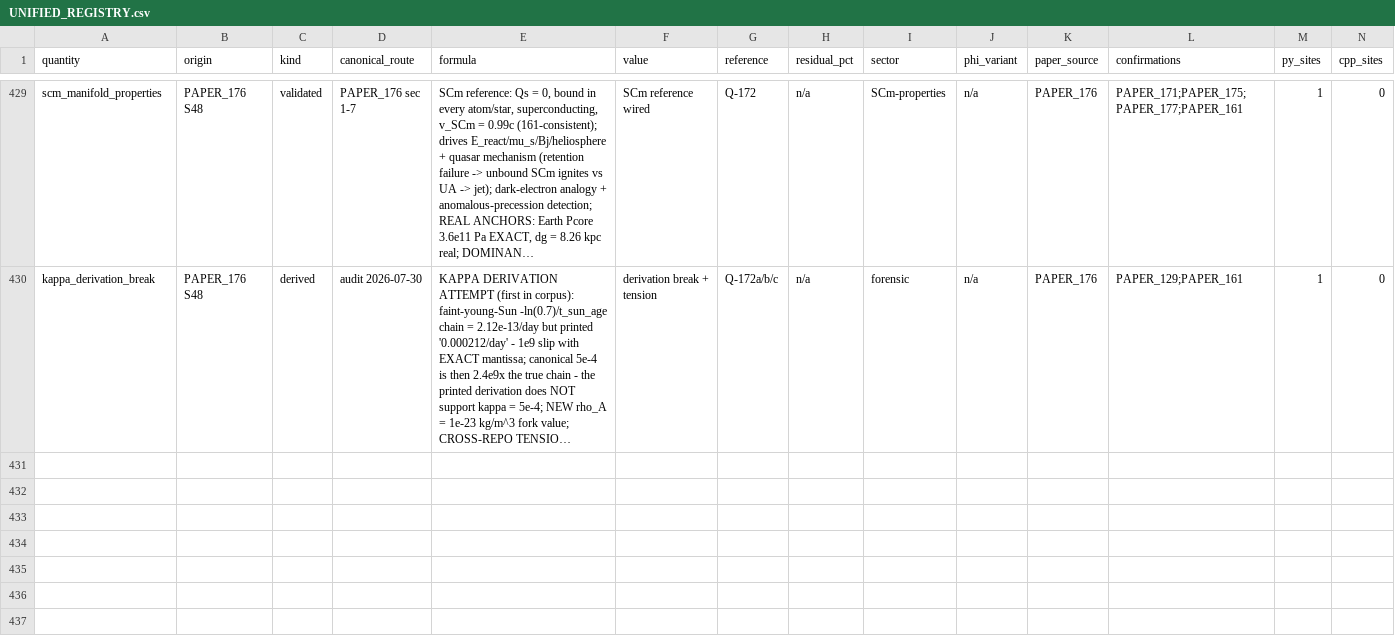
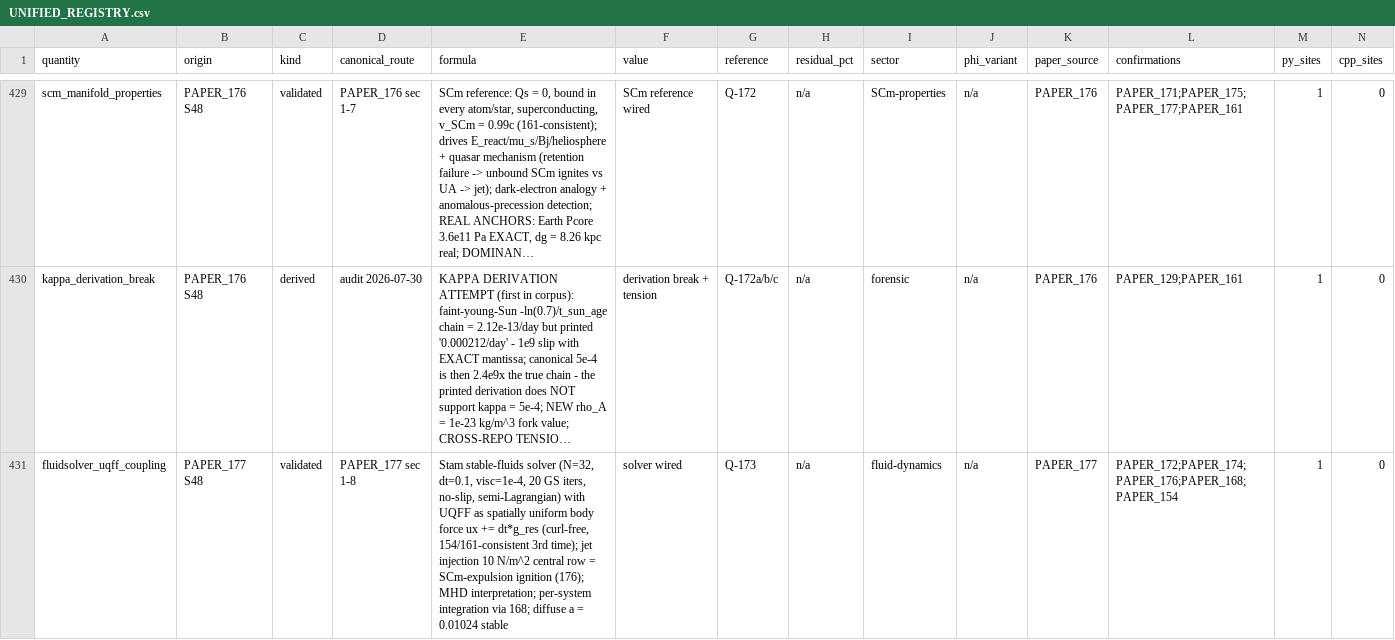
Before and after one commit to Daniel8Murphy0007/Star-Magic-Program, a CSV file: UNIFIED_REGISTRY.csv, drawn as a sheet; only a part is shown, gaps mark what is left out; long unchanged cells end in …; rows hold the shown columns only; the diff covers the shown part only; the diff names each change by its address in the sheet, - before the commit and + after, or states it on an @@ line.

Commit message:
v0.180.0 BAND 1: PAPER_177 wired - FLUIDSOLVER COUPLING
PAPER_177 FluidSolver Navier-Stokes + UQFF Coupling
(OPEN_RULING Q-173) - Session 48, thread 381a8fe7, sec
2.4-I:
  Textbook Stam (1999) stable-fluids solver: N = 32,
  dt = 0.1, visc = 1e-4, 20 Gauss-Seidel iterations,
  no-slip walls, semi-Lagrangian advection, double
  projection. UQFF enters as the spatially UNIFORM body
  force ux += dt*g_res - curl-free, consistent with
  154/161 for the THIRD time. Jet injection (10 N/m^2,
  central row) implements 176's SCm-expulsion ignition;
  full MHD interpretation table; runs per-system via
  168's entity population.

  THIRD CODE-TRUTH VOTE: with g_res = 1.773e-9 the body
  force is 1.77e-10 per step - numerically sane. With
  the TABLE value 1.655e45 it would be 1.7e44 m/s per
  step - the simulation could not run. The working
  fluid sim is the third independent witness (after
  172's unit test and 174's decomposition) that
  1.773e-9 is the operational resonance value.

  PINNED FOR RULING: drive dominance - force_jet = 10
  vs UQFF contribution 1.77e-10 (5.6e10 ratio); at
  code-truth scale the jet dynamics come from
  add_jet_force with the UQFF term decorative. Intended
  as trigger-plus-response, or rescale? beta_i = 0.61
  header drift (3rd consecutive, auto-corrected).

Q-173 queued. Gate 1,198 assertions 0 failures. Registry
431 rows / 925 edges / 181 ledgers (measured). Wired
181/2,255 (11 clean, 170 OPEN_RULING). Next: PAPER_178.

```diff
--- a/UNIFIED_REGISTRY.csv
+++ b/UNIFIED_REGISTRY.csv
+row 431: fluidsolver_uqff_coupling | PAPER_177 S48 | validated | PAPER_177 sec 1-8 | Stam stable-fluids solver (N=32, dt=0.1, visc=1e-4, 20 GS iters, no-slip, semi-Lagrangian) with UQFF as spatially uniform body force ux += dt*g_res (curl-free, 154/161-consistent 3rd time); jet injection 10 N/m^2 central row = SCm-expulsion ignition (176); MHD interpretation; per-system integration via 168; diffuse a = 0.01024 stable | solver wired | Q-173 | n/a | fluid-dynamics | n/a | PAPER_177 | PAPER_172;PAPER_174;PAPER_176;PAPER_168;PAPER_154 | 1 | 0
```
Also changed, not shown: 1 added row elsewhere in this file, UNIFIED_REGISTRY_CORPUS_CITATIONS.csv, UNIFIED_REGISTRY_GRAPH.csv, 10 other files.
